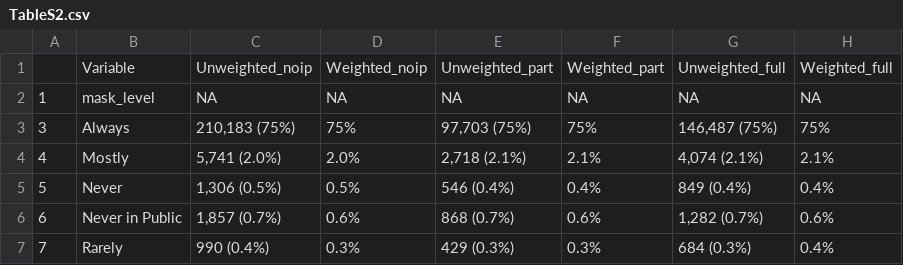
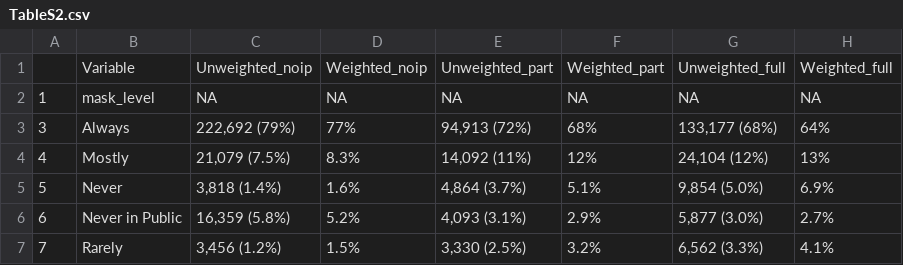
Before and after one commit to HopkinsIDD/inperson-schooling-covid-survey, a CSV file: tables/TableS2.csv, drawn as a sheet; only a part is shown; the diff covers the shown part only.

```diff
--- a/tables/TableS2.csv
+++ b/tables/TableS2.csv
@@ -2,6 +2,6 @@
 "1","mask_level",NA,NA,NA,NA,NA,NA
-"3","Always","210,183 (75%)","75%","97,703 (75%)","75%","146,487 (75%)","75%"
-"4","Mostly","5,741 (2.0%)","2.0%","2,718 (2.1%)","2.1%","4,074 (2.1%)","2.1%"
-"5","Never","1,306 (0.5%)","0.5%","546 (0.4%)","0.4%","849 (0.4%)","0.4%"
-"6","Never in Public","1,857 (0.7%)","0.6%","868 (0.7%)","0.6%","1,282 (0.7%)","0.6%"
-"7","Rarely","990 (0.4%)","0.3%","429 (0.3%)","0.3%","684 (0.3%)","0.4%"
+"3","Always","222,692 (79%)","77%","94,913 (72%)","68%","133,177 (68%)","64%"
+"4","Mostly","21,079 (7.5%)","8.3%","14,092 (11%)","12%","24,104 (12%)","13%"
+"5","Never","3,818 (1.4%)","1.6%","4,864 (3.7%)","5.1%","9,854 (5.0%)","6.9%"
+"6","Never in Public","16,359 (5.8%)","5.2%","4,093 (3.1%)","2.9%","5,877 (3.0%)","2.7%"
+"7","Rarely","3,456 (1.2%)","1.5%","3,330 (2.5%)","3.2%","6,562 (3.3%)","4.1%"
```
Also changed, not shown: 81 edited cells elsewhere in this file, tables/TableS1.csv, tables/TableS10.csv, 10 other files.
